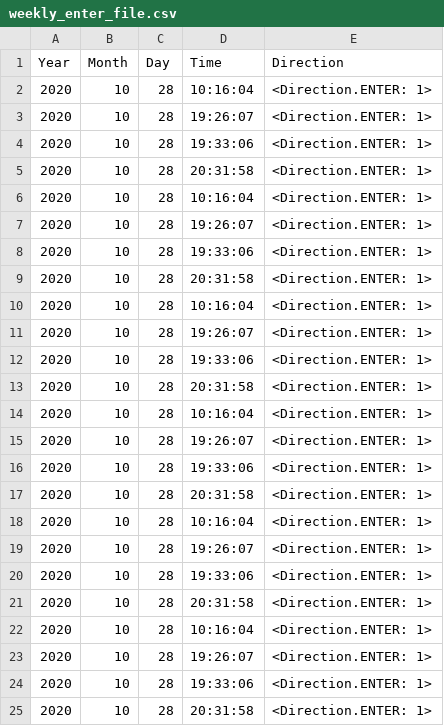
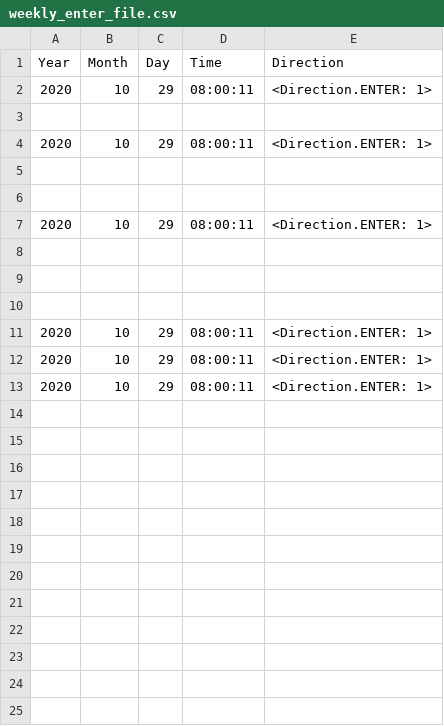
Before and after one commit to srinisriram/NESSP_PROJECT, a CSV file: Occupancy_Tracker/weekly_enter_file.csv, drawn as a sheet.

```diff
--- a/Occupancy_Tracker/weekly_enter_file.csv
+++ b/Occupancy_Tracker/weekly_enter_file.csv
@@ -1,25 +1,13 @@
 Year,Month,Day,Time,Direction
-2020,10,28,10:16:04,<Direction.ENTER: 1>
-2020,10,28,19:26:07,<Direction.ENTER: 1>
-2020,10,28,19:33:06,<Direction.ENTER: 1>
-2020,10,28,20:31:58,<Direction.ENTER: 1>
-2020,10,28,10:16:04,<Direction.ENTER: 1>
-2020,10,28,19:26:07,<Direction.ENTER: 1>
-2020,10,28,19:33:06,<Direction.ENTER: 1>
-2020,10,28,20:31:58,<Direction.ENTER: 1>
-2020,10,28,10:16:04,<Direction.ENTER: 1>
-2020,10,28,19:26:07,<Direction.ENTER: 1>
-2020,10,28,19:33:06,<Direction.ENTER: 1>
-2020,10,28,20:31:58,<Direction.ENTER: 1>
-2020,10,28,10:16:04,<Direction.ENTER: 1>
-2020,10,28,19:26:07,<Direction.ENTER: 1>
-2020,10,28,19:33:06,<Direction.ENTER: 1>
-2020,10,28,20:31:58,<Direction.ENTER: 1>
-2020,10,28,10:16:04,<Direction.ENTER: 1>
-2020,10,28,19:26:07,<Direction.ENTER: 1>
-2020,10,28,19:33:06,<Direction.ENTER: 1>
-2020,10,28,20:31:58,<Direction.ENTER: 1>
-2020,10,28,10:16:04,<Direction.ENTER: 1>
-2020,10,28,19:26:07,<Direction.ENTER: 1>
-2020,10,28,19:33:06,<Direction.ENTER: 1>
-2020,10,28,20:31:58,<Direction.ENTER: 1>
+2020,10,29,08:00:11,<Direction.ENTER: 1>
+
+2020,10,29,08:00:11,<Direction.ENTER: 1>
+
+
+2020,10,29,08:00:11,<Direction.ENTER: 1>
+
+
+
+2020,10,29,08:00:11,<Direction.ENTER: 1>
+2020,10,29,08:00:11,<Direction.ENTER: 1>
+2020,10,29,08:00:11,<Direction.ENTER: 1>
```
Also changed, not shown: 5 other files.
